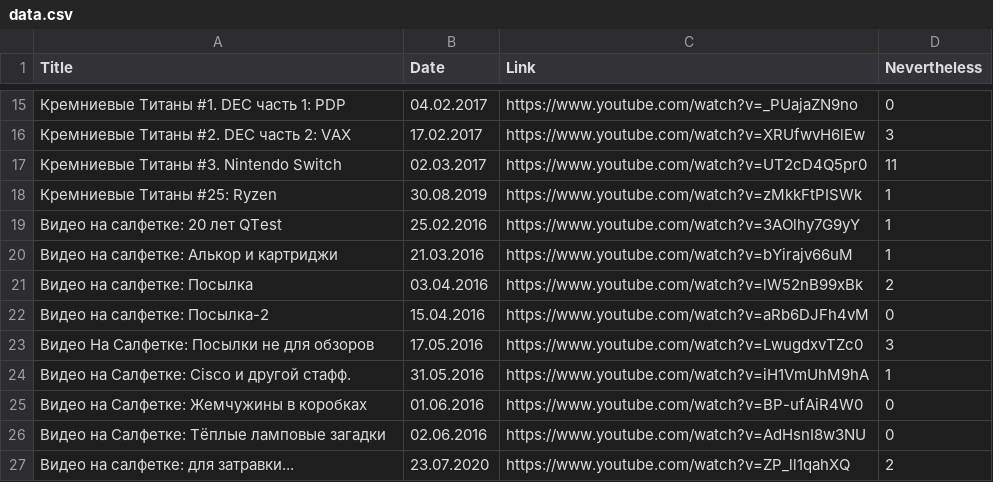
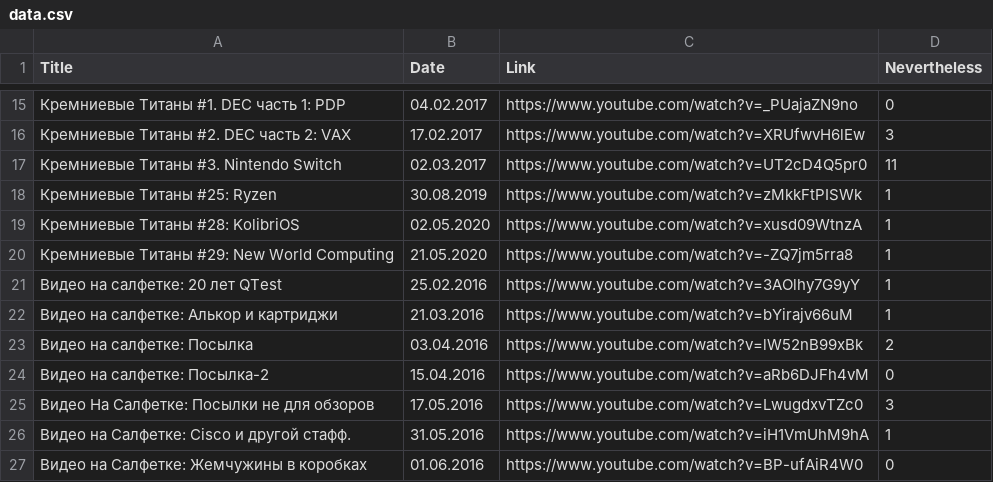
Before and after one commit to elquatro/bocha-nevertheless, a CSV file: data.csv, drawn as a sheet; only a part is shown, gaps mark what is left out; the shorter side is filled out with more unchanged rows; the diff names each change by its address in the sheet, - before the commit and + after, or states it on an @@ line.

Commit message:
Deploy elquatro/bocha-nevertheless to github.com/elquatro/bocha-nevertheless.git:master

```diff
--- a/data.csv
+++ b/data.csv
+row 19: Кремниевые Титаны #28: KolibriOS | 02.05.2020 | https://www.youtube.com/watch?v=xusd09WtnzA | 1
+row 20: Кремниевые Титаны #29: New World Computing | 21.05.2020 | https://www.youtube.com/watch?v=-ZQ7jm5rra8 | 1
```
Also changed, not shown: 1 other file.
